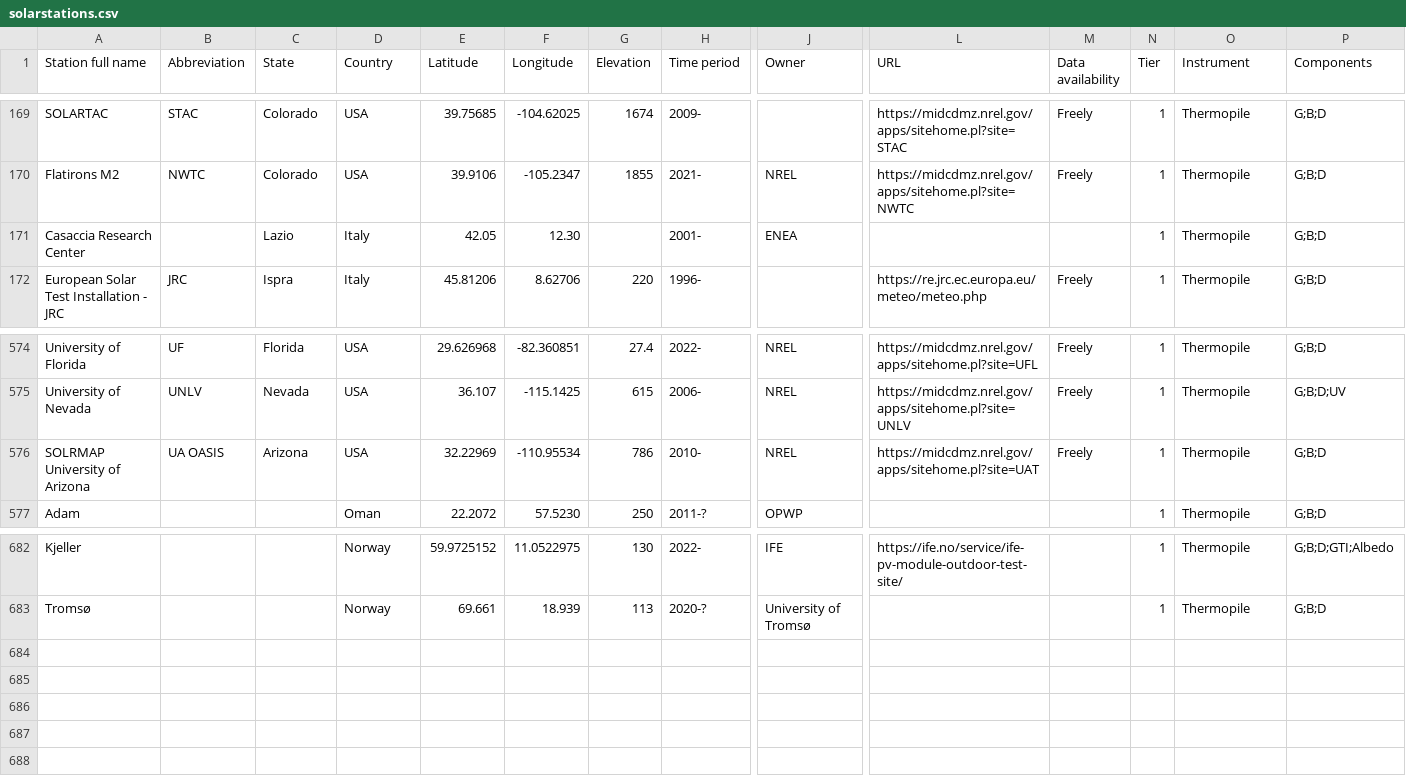
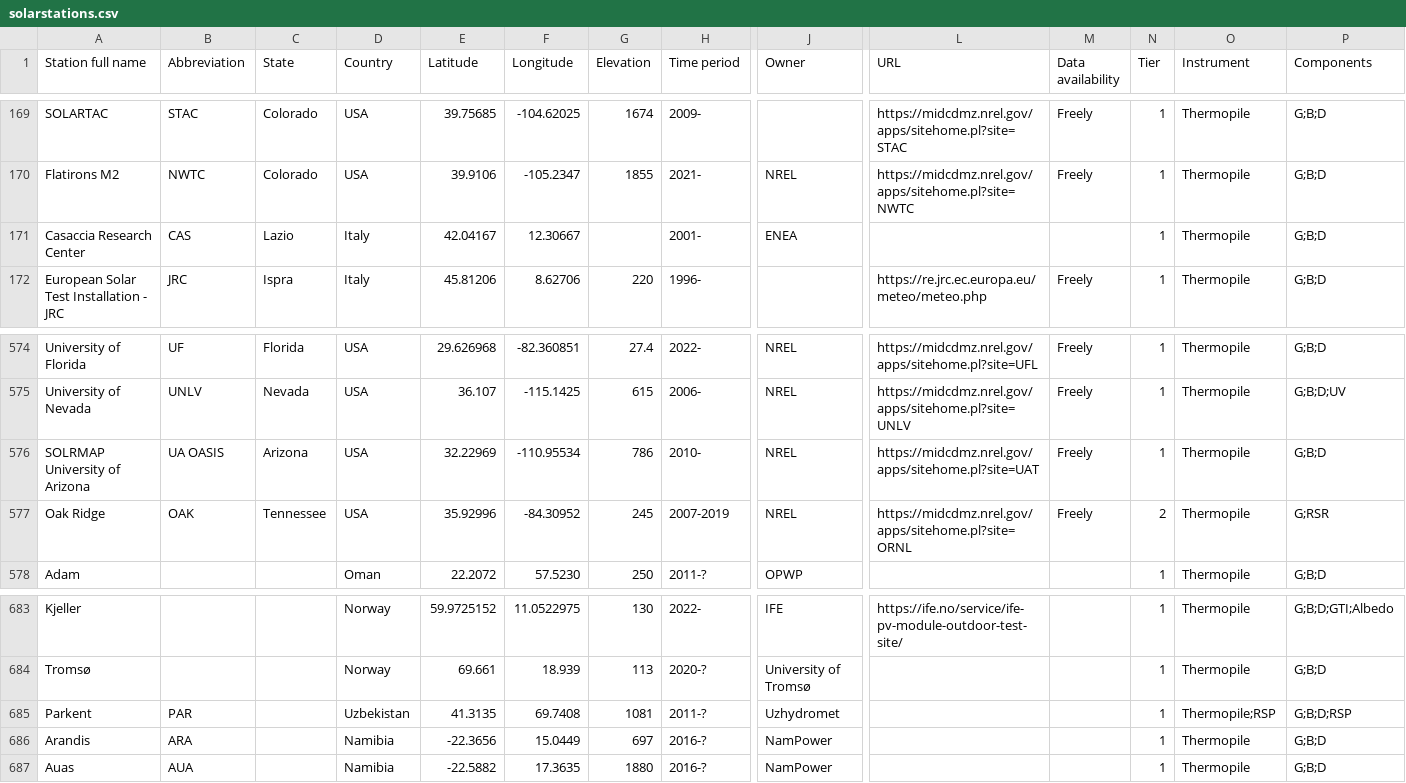
Before and after one commit to AssessingSolar/solarstations, a CSV file: solarstations.csv, drawn as a sheet; only a part is shown, gaps mark what is left out; rows hold the shown columns only; the diff names each change by its address in the sheet, - before the commit and + after, or states it on an @@ line.

Commit message:
Add stations from Anne Forstinger's list (#211)
* Add Oak Ridge station

* Update coordinates for CAS

* Add Parkent station

* Add NamPower stations

```diff
--- a/solarstations.csv
+++ b/solarstations.csv
-B171 (Abbreviation): (empty)
+B171 (Abbreviation): CAS
-E171 (Latitude): 42.05
+E171 (Latitude): 42.04167
-F171 (Longitude): 12.30
+F171 (Longitude): 12.30667
+row 577: Oak Ridge | OAK | Tennessee | USA | 35.92996 | -84.30952 | 245 | 2007-2019 | NREL | https://midcdmz.nrel.gov/apps/sitehome.pl?site=ORNL | Freely | 2 | Thermopile | G;RSR
+row 685: Parkent | PAR |  | Uzbekistan | 41.3135 | 69.7408 | 1081 | 2011-? | Uzhydromet |  |  | 1 | Thermopile;RSP | G;B;D;RSP
+row 686: Arandis | ARA |  | Namibia | -22.3656 | 15.0449 | 697 | 2016-? | NamPower |  |  | 1 | Thermopile | G;B;D
+row 687: Auas | AUA |  | Namibia | -22.5882 | 17.3635 | 1880 | 2016-? | NamPower |  |  | 1 | Thermopile | G;B;D
```
